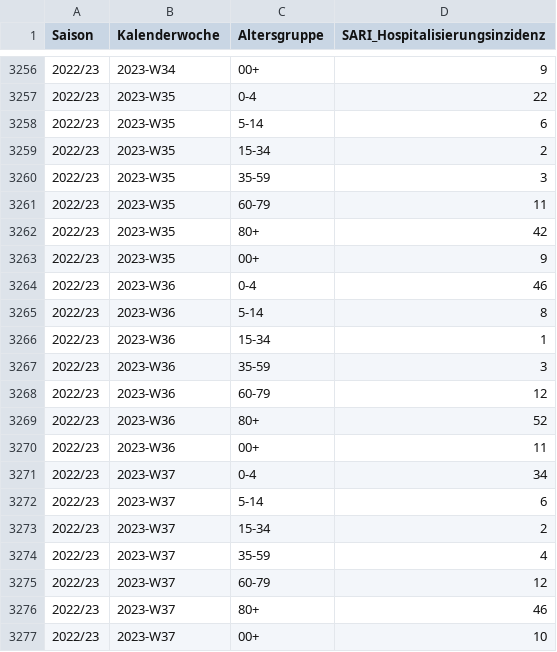
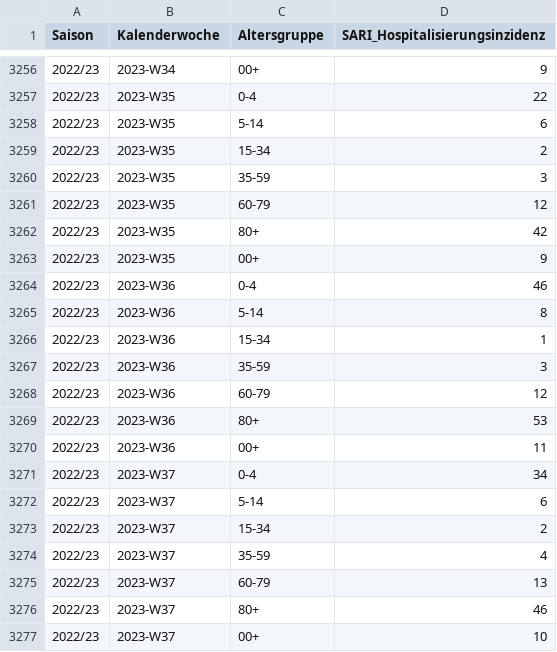
Before and after one commit to robert-koch-institut/SARI-Hospitalisierungsinzidenz, a TSV file: SARI-Hospitalisierungsinzidenz.tsv, drawn as a sheet; only a part is shown, gaps mark what is left out; the diff covers the shown part only.

```diff
--- a/SARI-Hospitalisierungsinzidenz.tsv
+++ b/SARI-Hospitalisierungsinzidenz.tsv
@@ -3260,3 +3260,3 @@ Saison	Kalenderwoche	Altersgruppe	SARI_Hospitalisierungsinzidenz
 2022/23	2023-W35	35-59	3
-2022/23	2023-W35	60-79	11
+2022/23	2023-W35	60-79	12
 2022/23	2023-W35	80+	42
@@ -3268,3 +3268,3 @@ Saison	Kalenderwoche	Altersgruppe	SARI_Hospitalisierungsinzidenz
 2022/23	2023-W36	60-79	12
-2022/23	2023-W36	80+	52
+2022/23	2023-W36	80+	53
 2022/23	2023-W36	00+	11
@@ -3274,3 +3274,3 @@ Saison	Kalenderwoche	Altersgruppe	SARI_Hospitalisierungsinzidenz
 2022/23	2023-W37	35-59	4
-2022/23	2023-W37	60-79	12
+2022/23	2023-W37	60-79	13
 2022/23	2023-W37	80+	46
```
Also changed, not shown: 7 added rows and 18 edited cells elsewhere in this file, 5 other files.
